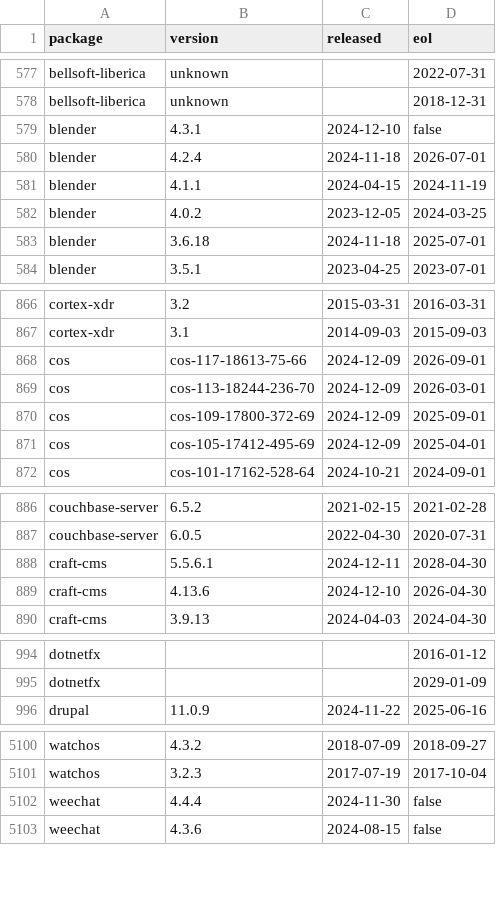
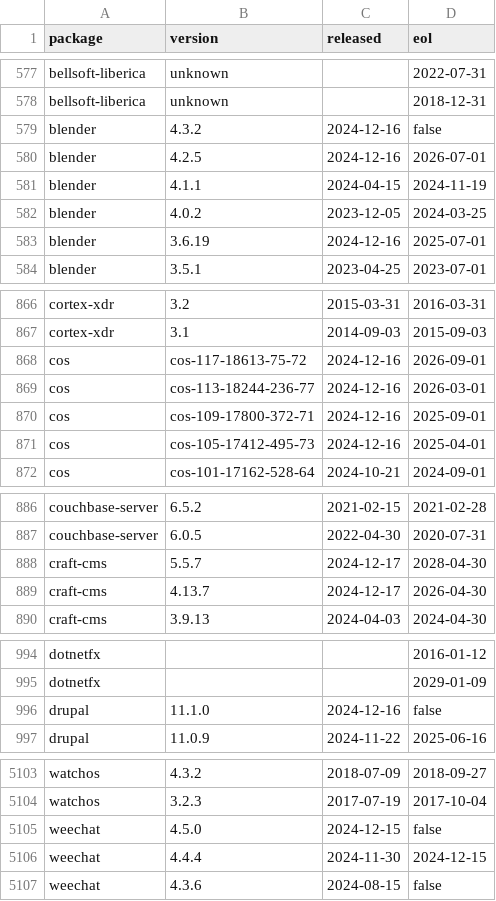
Before and after one commit to herodevs/eol-data, a CSV file: data.csv, drawn as a sheet; only a part is shown, gaps mark what is left out; the diff covers the shown part only.

```diff
--- a/data.csv
+++ b/data.csv
@@ -578,7 +578,7 @@ bellsoft-liberica,unknown,,2022-07-31
 bellsoft-liberica,unknown,,2018-12-31
-blender,4.3.1,2024-12-10,false
-blender,4.2.4,2024-11-18,2026-07-01
+blender,4.3.2,2024-12-16,false
+blender,4.2.5,2024-12-16,2026-07-01
 blender,4.1.1,2024-04-15,2024-11-19
 blender,4.0.2,2023-12-05,2024-03-25
-blender,3.6.18,2024-11-18,2025-07-01
+blender,3.6.19,2024-12-16,2025-07-01
 blender,3.5.1,2023-04-25,2023-07-01
@@ -867,6 +867,6 @@ cortex-xdr,3.2,2015-03-31,2016-03-31
 cortex-xdr,3.1,2014-09-03,2015-09-03
-cos,cos-117-18613-75-66,2024-12-09,2026-09-01
-cos,cos-113-18244-236-70,2024-12-09,2026-03-01
-cos,cos-109-17800-372-69,2024-12-09,2025-09-01
-cos,cos-105-17412-495-69,2024-12-09,2025-04-01
+cos,cos-117-18613-75-72,2024-12-16,2026-09-01
+cos,cos-113-18244-236-77,2024-12-16,2026-03-01
+cos,cos-109-17800-372-71,2024-12-16,2025-09-01
+cos,cos-105-17412-495-73,2024-12-16,2025-04-01
 cos,cos-101-17162-528-64,2024-10-21,2024-09-01
@@ -887,4 +887,4 @@ couchbase-server,6.5.2,2021-02-15,2021-02-28
 couchbase-server,6.0.5,2022-04-30,2020-07-31
-craft-cms,5.5.6.1,2024-12-11,2028-04-30
-craft-cms,4.13.6,2024-12-10,2026-04-30
+craft-cms,5.5.7,2024-12-17,2028-04-30
+craft-cms,4.13.7,2024-12-17,2026-04-30
 craft-cms,3.9.13,2024-04-03,2024-04-30
@@ -995,2 +995,3 @@ dotnetfx,,,2016-01-12
 dotnetfx,,,2029-01-09
+drupal,11.1.0,2024-12-16,false
 drupal,11.0.9,2024-11-22,2025-06-16
@@ -5101,3 +5104,4 @@ watchos,4.3.2,2018-07-09,2018-09-27
 watchos,3.2.3,2017-07-19,2017-10-04
-weechat,4.4.4,2024-11-30,false
+weechat,4.5.0,2024-12-15,false
+weechat,4.4.4,2024-11-30,2024-12-15
 weechat,4.3.6,2024-08-15,false
```
Also changed, not shown: 2 added rows and 24 edited cells elsewhere in this file, 1 other file.
